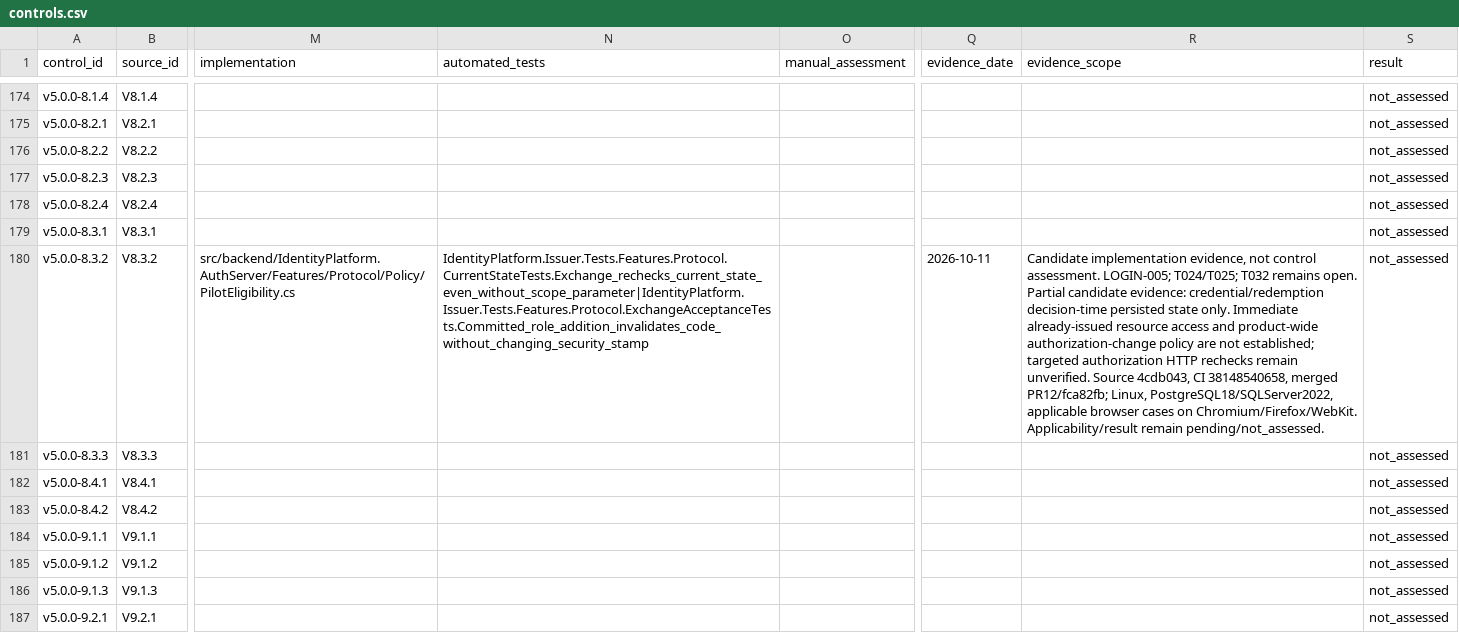
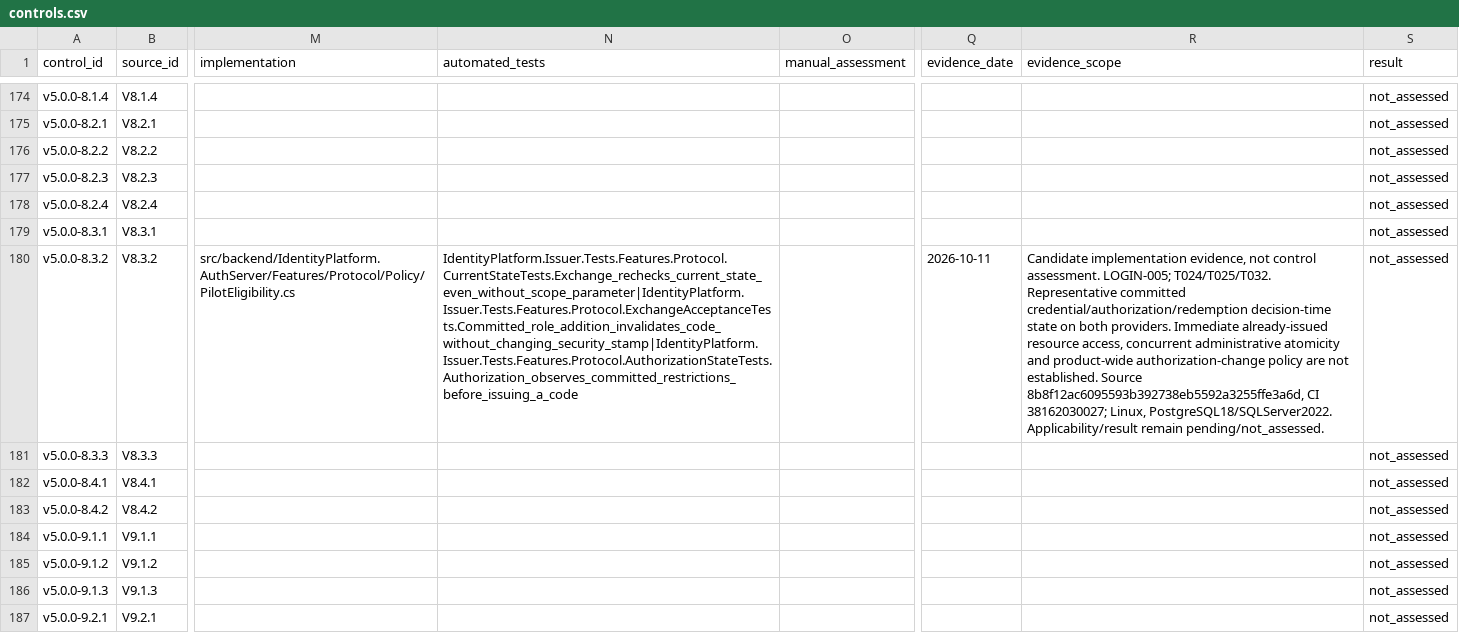
Before and after one commit to mosesparadise/OpenIdentityAdmin, a CSV file: docs/assurance/controls.csv, drawn as a sheet; only a part is shown, gaps mark what is left out; the diff names each change by its address in the sheet, - before the commit and + after, or states it on an @@ line.

Commit message:
test(auth): verify committed eligibility at authorization
Complete T032 with 37 authorization-state cases per database provider and reconcile the acceptance evidence and roadmap.

Verified all 17 CI checks, 1,017 ordinary cases, critical mutation cohorts and nine module coverage floors. Preserve manual assessment and public-release gates.

```diff
--- a/docs/assurance/controls.csv
+++ b/docs/assurance/controls.csv
-N180 (automated_tests): IdentityPlatform.Issuer.Tests.Features.Protocol.CurrentStateTests.Exchange_rechecks_current_state_even_without_scope_parameter|IdentityPlatform.Issuer.Tests.Features.Protocol.ExchangeAcceptanceTests.Committed_role_addition_invalidates_code_without_changing_security_stamp
+N180 (automated_tests): IdentityPlatform.Issuer.Tests.Features.Protocol.CurrentStateTests.Exchange_rechecks_current_state_even_without_scope_parameter|IdentityPlatform.Issuer.Tests.Features.Protocol.ExchangeAcceptanceTests.Committed_role_addition_invalidates_code_without_changing_security_stamp|IdentityPlatform.Issuer.Tests.Features.Protocol.AuthorizationStateTests.Authorization_observes_committed_restrictions_before_issuing_a_code
-R180 (evidence_scope): …assessment. LOGIN-005; T024/T025; T032 remains open. Partial candidate evidence: credential/redemption decision-time persisted state only. Immediate already-issued resource access and product-wide authorization-change policy are not established; targeted authorization HTTP rechecks remain unverified. Source 4cdb043, CI 38148540658, merged PR12/fca82fb; Linux, PostgreSQL18/SQLServer2022, applicable browser cases on Chromium/Firefox/WebKit. Applicability/result remain…
+R180 (evidence_scope): …assessment. LOGIN-005; T024/T025/T032. Representative committed credential/authorization/redemption decision-time state on both providers. Immediate already-issued resource access, concurrent administrative atomicity and product-wide authorization-change policy are not established. Source 8b8f12ac6095593b392738eb5592a3255ffe3a6d, CI 38162030027; Linux, PostgreSQL18/SQLServer2022. Applicability/result remain…
```
Also changed, not shown: 18 other files.
